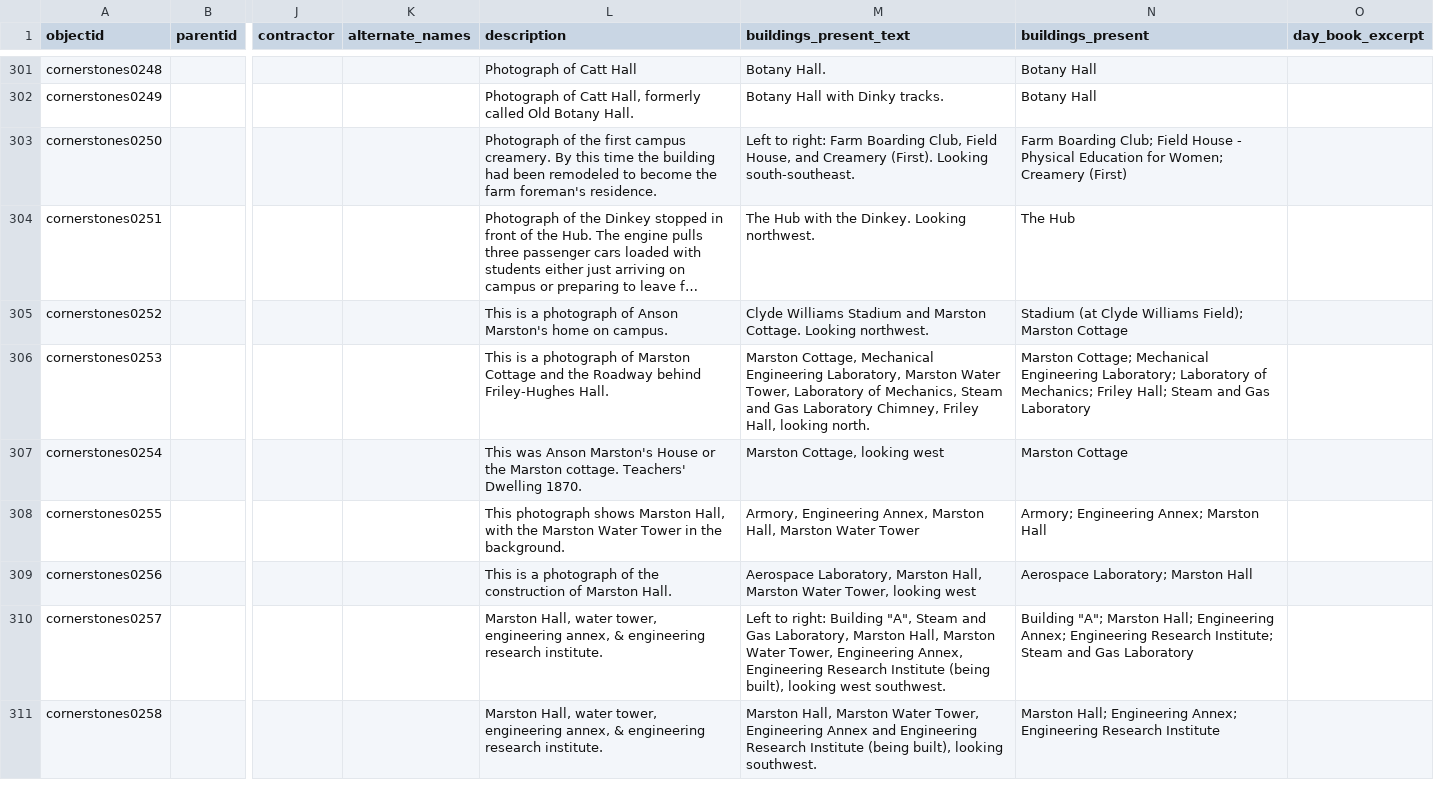
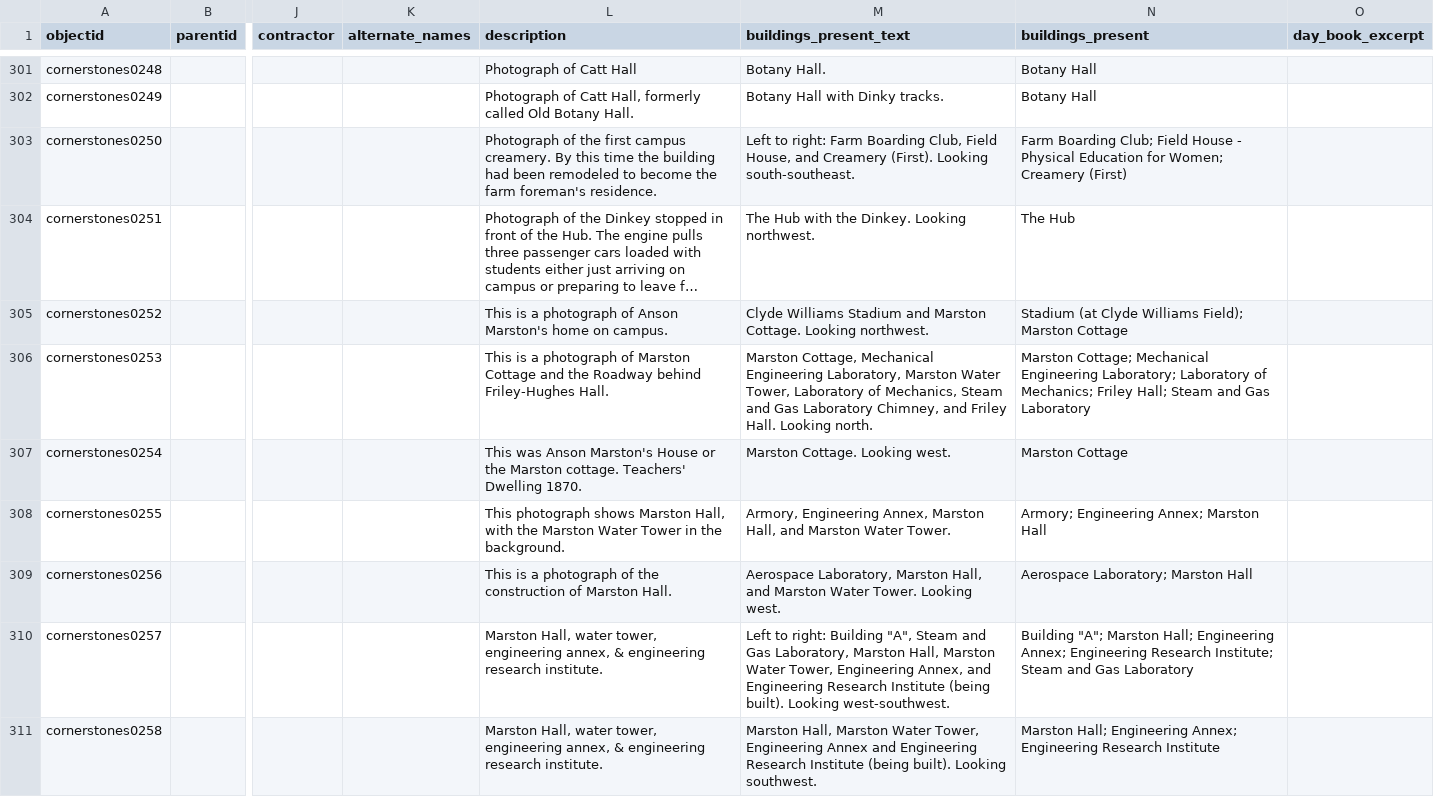
Before and after one commit to isu-digital/historic-buildings, a CSV file: _data/campus-cornerstones_metadata.csv, drawn as a sheet; only a part is shown, gaps mark what is left out; long unchanged cells end in …; the diff covers the shown part only; the diff names each change by its address in the sheet, - before the commit and + after, or states it on an @@ line.

```diff
--- a/_data/campus-cornerstones_metadata.csv
+++ b/_data/campus-cornerstones_metadata.csv
-M306 (buildings_present_text): …Laboratory Chimney, Friley Hall, looking north.
+M306 (buildings_present_text): …Laboratory Chimney, and Friley Hall. Looking north.
-M307 (buildings_present_text): Marston Cottage, looking west
+M307 (buildings_present_text): Marston Cottage. Looking west.
-M308 (buildings_present_text): …Marston Hall, Marston Water Tower
+M308 (buildings_present_text): …Marston Hall, and Marston Water Tower.
-M309 (buildings_present_text): …Marston Hall, Marston Water Tower, looking west
+M309 (buildings_present_text): …Marston Hall, and Marston Water Tower. Looking west.
-M310 (buildings_present_text): …Engineering Annex, Engineering Research Institute (being built), looking west southwest.
+M310 (buildings_present_text): …Engineering Annex, and Engineering Research Institute (being built). Looking west-southwest.
-M311 (buildings_present_text): …Institute (being built), looking southwest.
+M311 (buildings_present_text): …Institute (being built). Looking southwest.
```
Also changed, not shown: 5 edited cells elsewhere in this file, _data/historic-buildings-timeline.csv.
